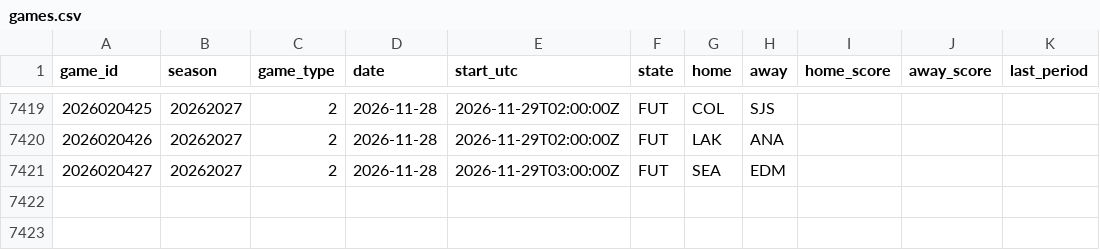
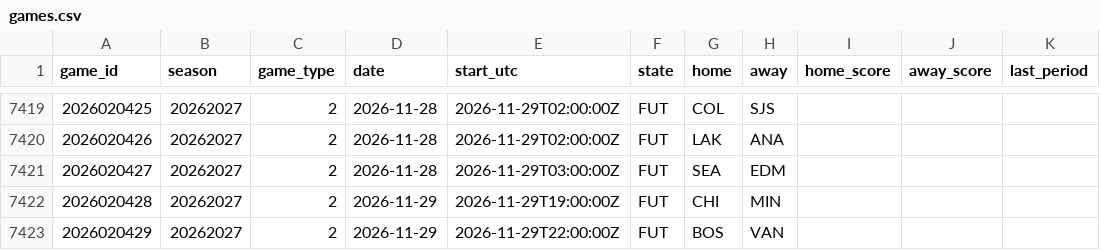
Before and after one commit to 88jackcarr/NHL-odds-betting, a CSV file: data/games.csv, drawn as a sheet; only a part is shown, gaps mark what is left out; the diff names each change by its address in the sheet, - before the commit and + after, or states it on an @@ line.

```diff
--- a/data/games.csv
+++ b/data/games.csv
+row 7422: 2026020428 | 20262027 | 2 | 2026-11-29 | 2026-11-29T19:00:00Z | FUT | CHI | MIN
+row 7423: 2026020429 | 20262027 | 2 | 2026-11-29 | 2026-11-29T22:00:00Z | FUT | BOS | VAN
```
Also changed, not shown: data/predictions.csv, 2 other files.
